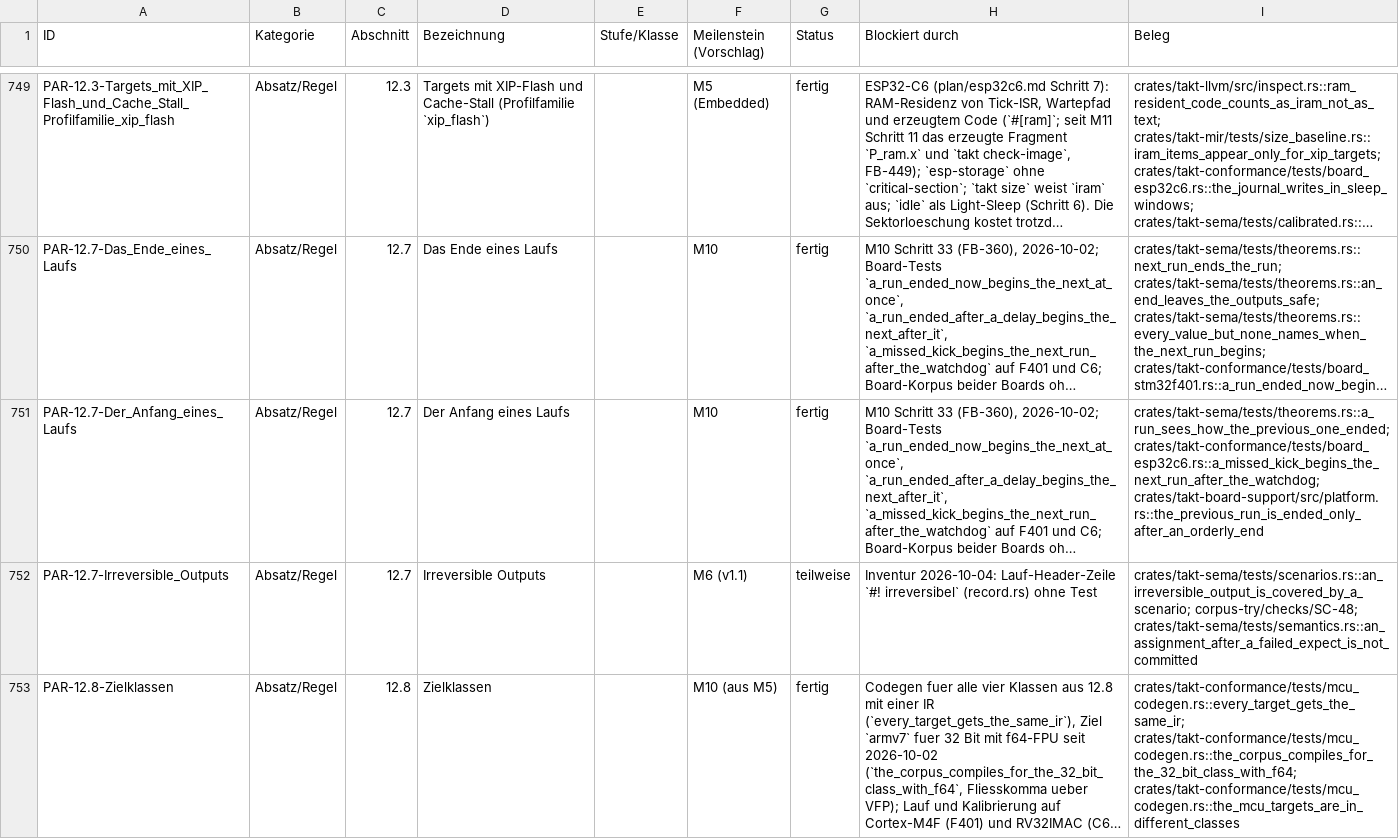
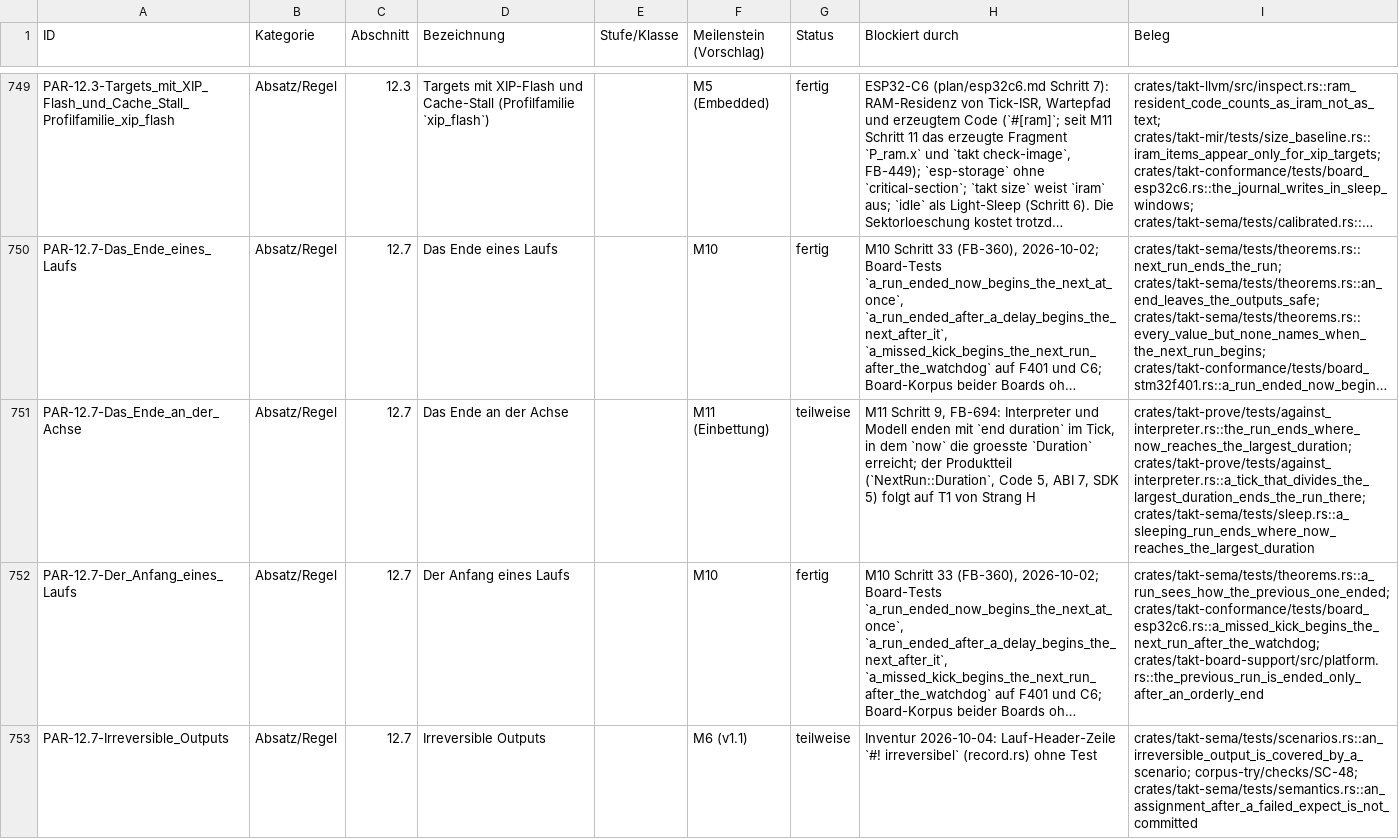
Before and after one commit to mannomannX/takt, a CSV file: plan/features.csv, drawn as a sheet; only a part is shown, gaps mark what is left out; the shorter side is filled out with more unchanged rows; long unchanged cells end in …; the diff names each change by its address in the sheet, - before the commit and + after, or states it on an @@ line.

```diff
--- a/plan/features.csv
+++ b/plan/features.csv
+row 751: PAR-12.7-Das_Ende_an_der_Achse | Absatz/Regel | 12.7 | Das Ende an der Achse |  | M11 (Einbettung) | teilweise | M11 Schritt 9, FB-694: Interpreter und Modell enden mit `end duration` im Tick, in dem `now` die groesste `Duration` erreicht; der Produktteil (`NextRun::Duration`, Code 5, ABI 7, SDK 5) folgt auf T1 von Strang H | crates/takt-prove/tests/against_interpreter.rs::the_run_ends_where_now_reaches_the_largest_duration; crates/takt-prove/tests/against_interpreter.rs::a_tick_that_divides_the_largest_duration_ends_the_run_there; crates/takt-sema/tests/sleep.rs::a_sleeping_run_ends_where_now_reaches_the_largest_duration
```
Also changed, not shown: 8 other files.
